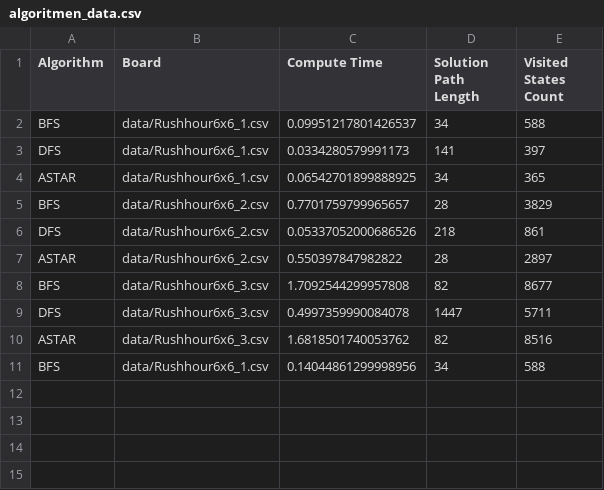
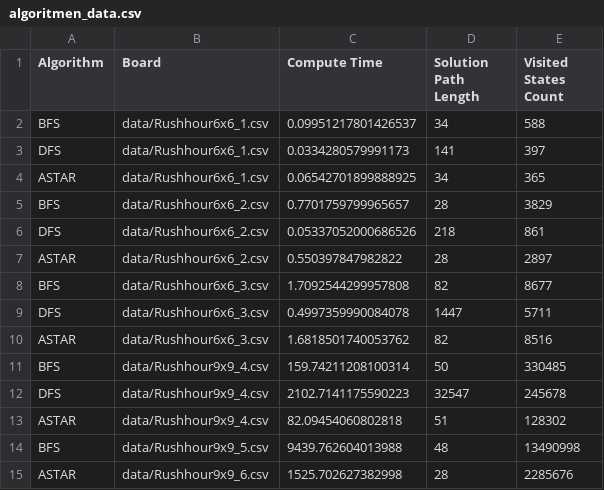
Before and after one commit to 20928Tijmen/TTJ, a CSV file: RushHour/data/algoritmen_data.csv, drawn as a sheet.

```diff
--- a/RushHour/data/algoritmen_data.csv
+++ b/RushHour/data/algoritmen_data.csv
@@ -10,2 +10,6 @@ DFS,data/Rushhour6x6_3.csv,0.4997359990084078,1447,5711
 ASTAR,data/Rushhour6x6_3.csv,1.6818501740053762,82,8516
-BFS,data/Rushhour6x6_1.csv,0.14044861299998956,34,588
+BFS,data/Rushhour9x9_4.csv,159.74211208100314,50,330485
+DFS,data/Rushhour9x9_4.csv,2102.7141175590223,32547,245678
+ASTAR,data/Rushhour9x9_4.csv,82.09454060802818,51,128302
+BFS,data/Rushhour9x9_5.csv,9439.762604013988,48,13490998
+ASTAR,data/Rushhour9x9_6.csv,1525.702627382998,28,2285676
```
Also changed, not shown: 1 other file.
